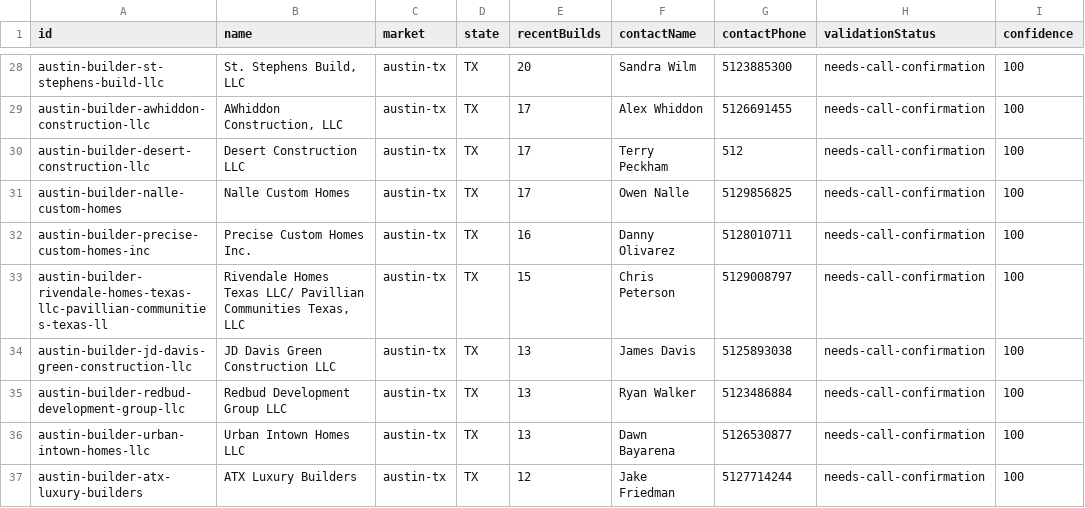
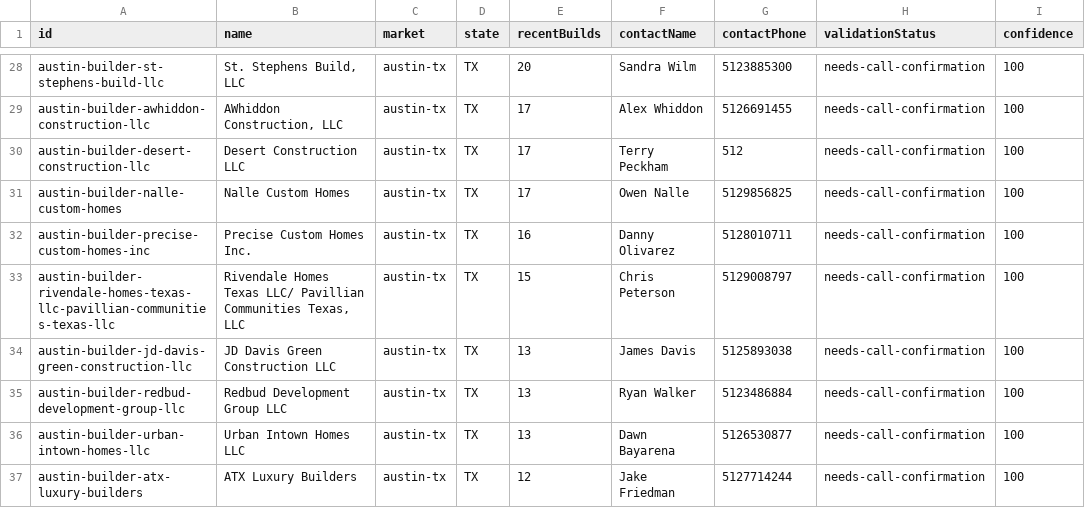
Before and after one commit to marvelus-tech/land-dealflow-os, a CSV file: data/real/austin/builder_validation_queue.csv, drawn as a sheet; only a part is shown, gaps mark what is left out; the diff covers the shown part only; the diff names each change by its address in the sheet, - before the commit and + after, or states it on an @@ line.

```diff
--- a/data/real/austin/builder_validation_queue.csv
+++ b/data/real/austin/builder_validation_queue.csv
-A33 (id): austin-builder-rivendale-homes-texas-llc-pavillian-communities-texas-ll
+A33 (id): austin-builder-rivendale-homes-texas-llc-pavillian-communities-texas-llc
```
Also changed, not shown: 1 removed row elsewhere in this file, data/real/nashville/builder_validation_queue.csv, data/real/port-charlotte-fl-33948/builder_validation_queue.csv, 14 other files.
